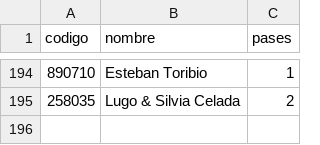
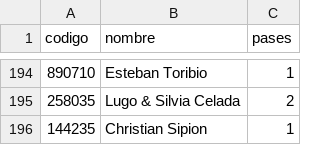
Before and after one commit to SalvatoreCordano/Boda-LuciaySalvatore, a CSV file: invitados.csv, drawn as a sheet; only a part is shown, gaps mark what is left out; the diff names each change by its address in the sheet, - before the commit and + after, or states it on an @@ line.

```diff
--- a/invitados.csv
+++ b/invitados.csv
+row 196: 144235 | Christian Sipion | 1
```
